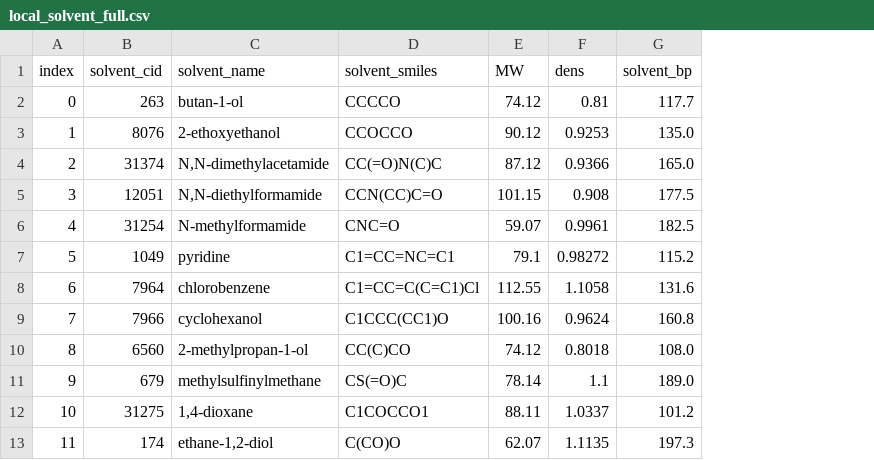
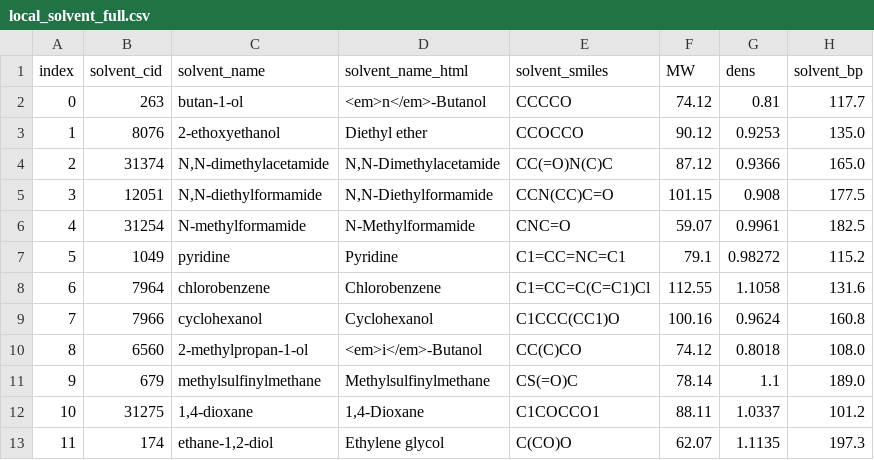
Before and after one commit to aimat-lab/MOF_web_interface, a CSV file: AI/additional_data/local_solvent_full.csv, drawn as a sheet; only a part is shown; the diff names each change by its address in the sheet, - before the commit and + after, or states it on an @@ line.

Commit message:
added solvent names for webpage

```diff
--- a/AI/additional_data/local_solvent_full.csv
+++ b/AI/additional_data/local_solvent_full.csv
+column D (solvent_name_html), rows 2-13: <em>n</em>-Butanol | Diethyl ether | N,N-Dimethylacetamide | N,N-Diethylformamide | N-Methylformamide | Pyridine | Chlorobenzene | Cyclohexanol | <em>i</em>-Butanol | Methylsulfinylmethane | 1,4-Dioxane | Ethylene glycol
```
Also changed, not shown: 2 other files.
